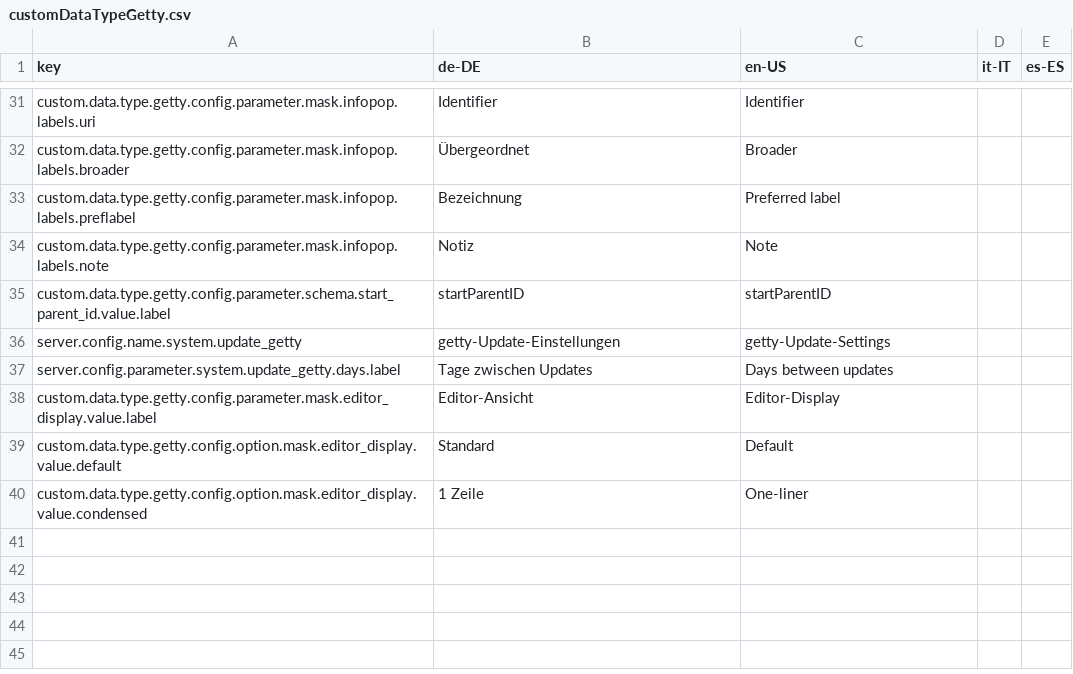
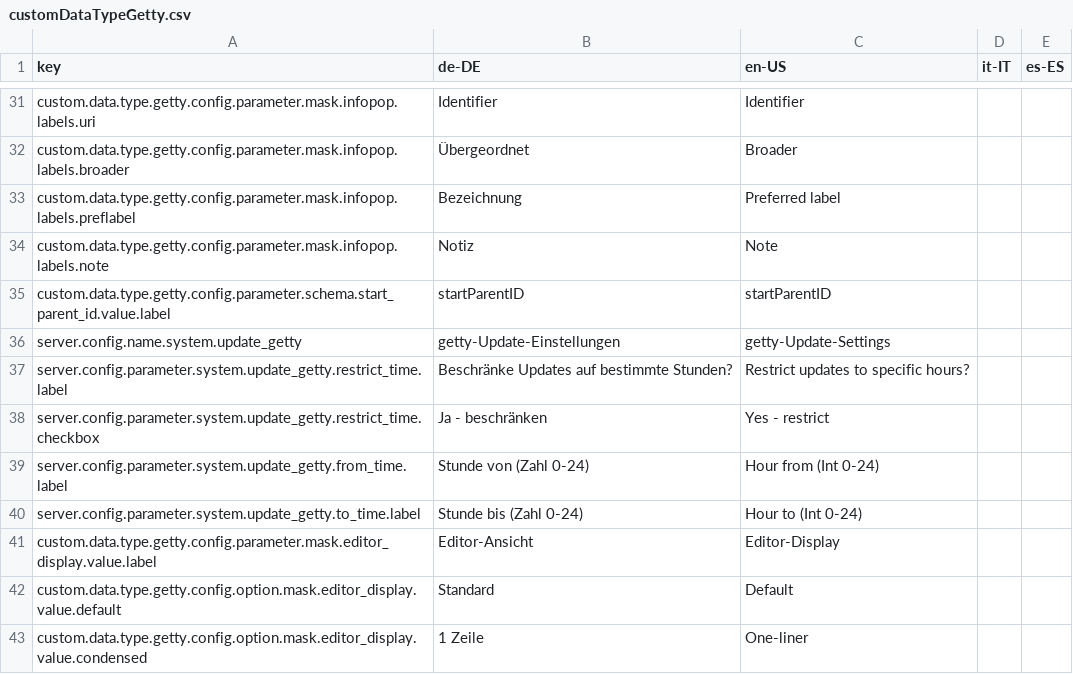
Before and after one commit to programmfabrik/fylr-plugin-custom-data-type-getty, a CSV file: l10n/customDataTypeGetty.csv, drawn as a sheet; only a part is shown, gaps mark what is left out; removed rows and columns are numbered as before the commit, all else as after; the diff names each change by its address in the sheet, - before the commit and + after, or states it on an @@ line.

Commit message:
add missing localization for time restriction

```diff
--- a/l10n/customDataTypeGetty.csv
+++ b/l10n/customDataTypeGetty.csv
-row 37: server.config.parameter.system.update_getty.days.label | Tage zwischen Updates | Days between updates
+row 37: server.config.parameter.system.update_getty.restrict_time.label | Beschränke Updates auf bestimmte Stunden? | Restrict updates to specific hours?
+row 38: server.config.parameter.system.update_getty.restrict_time.checkbox | Ja - beschränken | Yes - restrict
+row 39: server.config.parameter.system.update_getty.from_time.label | Stunde von (Zahl 0-24) | Hour from (Int 0-24)
+row 40: server.config.parameter.system.update_getty.to_time.label | Stunde bis (Zahl 0-24) | Hour to (Int 0-24)
```
